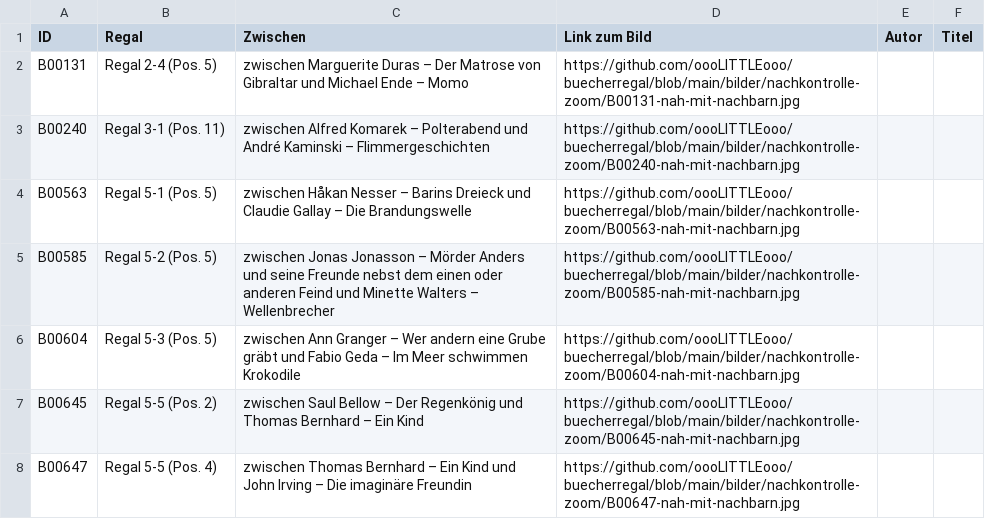
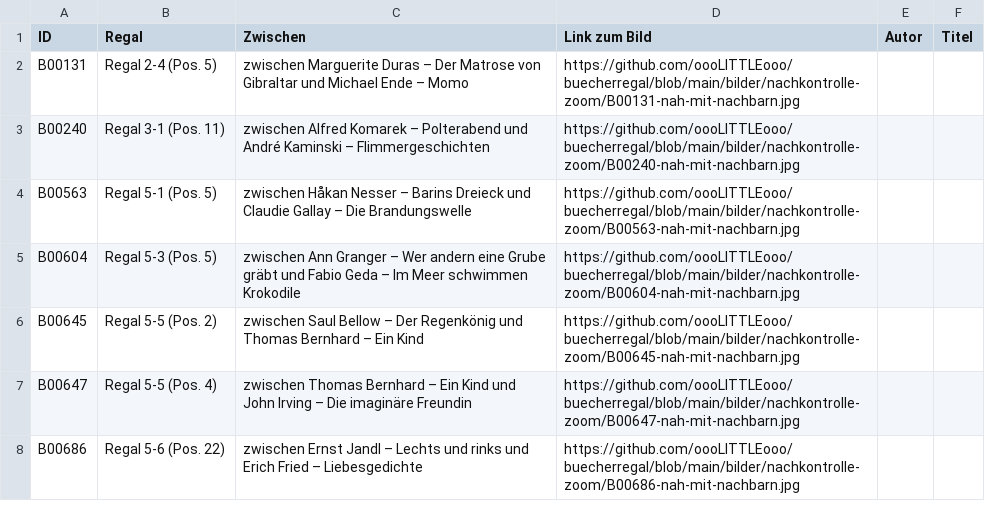
Before and after one commit to oooLITTLEooo/buecherregal, a CSV file: daten/nachkontrolle/nicht-erkannt.csv, drawn as a sheet; only a part is shown; the shorter side is filled out with more unchanged rows.

Commit message:
B00585: Mark Twain bestaetigt, weiter mit B00604

```diff
--- a/daten/nachkontrolle/nicht-erkannt.csv
+++ b/daten/nachkontrolle/nicht-erkannt.csv
@@ -4,3 +4,2 @@ ID;Regal;Zwischen;Link zum Bild;Autor;Titel
 "B00563";"Regal 5-1 (Pos. 5)";"zwischen Håkan Nesser – Barins Dreieck und Claudie Gallay – Die Brandungswelle";"https://github.com/oooLITTLEooo/buecherregal/blob/main/bilder/nachkontrolle-zoom/B00563-nah-mit-nachbarn.jpg";"";""
-"B00585";"Regal 5-2 (Pos. 5)";"zwischen Jonas Jonasson – Mörder Anders und seine Freunde nebst dem einen oder anderen Feind und Minette Walters – Wellenbrecher";"https://github.com/oooLITTLEooo/buecherregal/blob/main/bilder/nachkontrolle-zoom/B00585-nah-mit-nachbarn.jpg";"";""
 "B00604";"Regal 5-3 (Pos. 5)";"zwischen Ann Granger – Wer andern eine Grube gräbt und Fabio Geda – Im Meer schwimmen Krokodile";"https://github.com/oooLITTLEooo/buecherregal/blob/main/bilder/nachkontrolle-zoom/B00604-nah-mit-nachbarn.jpg";"";""
```
